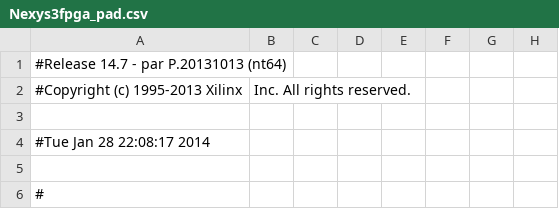
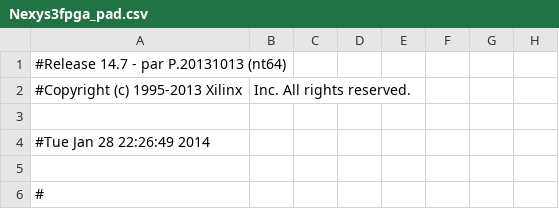
Before and after one commit to rhodeser/freezing-nemesis, a CSV file: xilinx/Nexys3fpga_pad.csv, drawn as a sheet; only a part is shown; the diff names each change by its address in the sheet, - before the commit and + after, or states it on an @@ line.

```diff
--- a/xilinx/Nexys3fpga_pad.csv
+++ b/xilinx/Nexys3fpga_pad.csv
-A4: #Tue Jan 28 22:08:17 2014
+A4: #Tue Jan 28 22:26:49 2014
```
Also changed, not shown: 34 other files.
